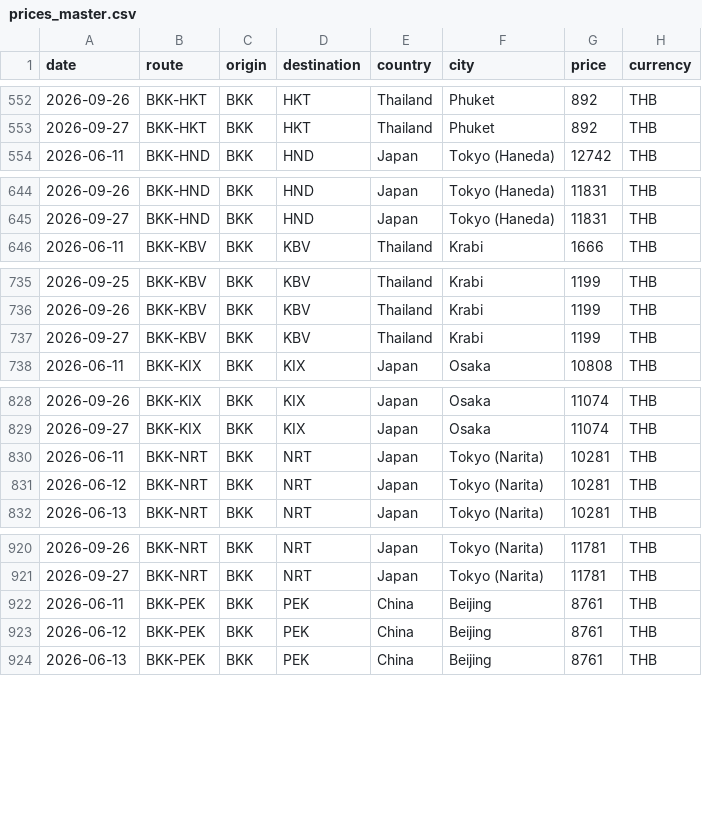
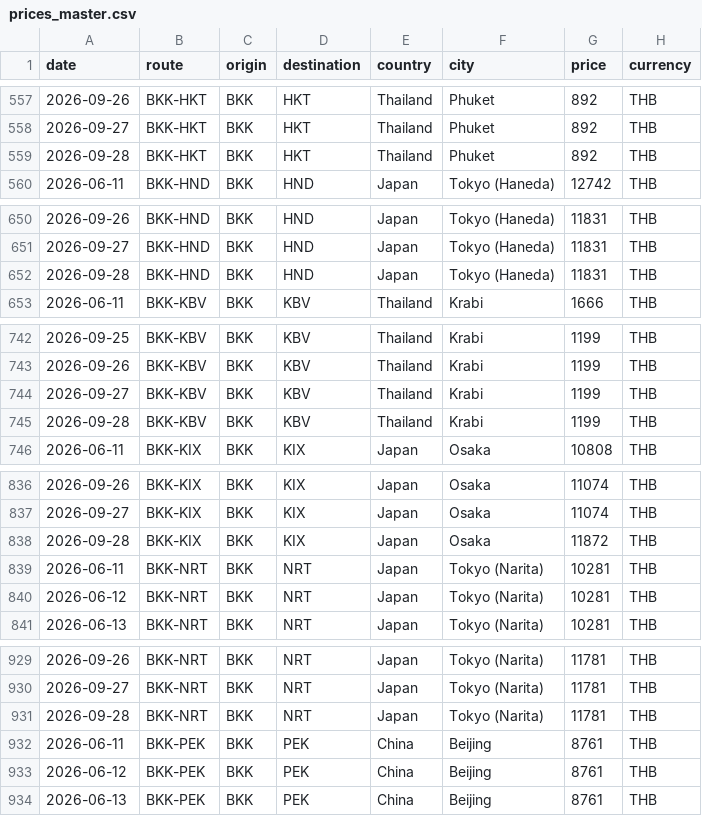
Before and after one commit to swuttipat/flight-price-tracker, a CSV file: data/processed/prices_master.csv, drawn as a sheet; only a part is shown, gaps mark what is left out; the diff covers the shown part only.

```diff
--- a/data/processed/prices_master.csv
+++ b/data/processed/prices_master.csv
@@ -553,2 +558,3 @@ date,route,origin,destination,country,city,price,currency
 2026-09-27,BKK-HKT,BKK,HKT,Thailand,Phuket,892,THB
+2026-09-28,BKK-HKT,BKK,HKT,Thailand,Phuket,892,THB
 2026-06-11,BKK-HND,BKK,HND,Japan,Tokyo (Haneda),12742,THB
@@ -645,2 +651,3 @@ date,route,origin,destination,country,city,price,currency
 2026-09-27,BKK-HND,BKK,HND,Japan,Tokyo (Haneda),11831,THB
+2026-09-28,BKK-HND,BKK,HND,Japan,Tokyo (Haneda),11831,THB
 2026-06-11,BKK-KBV,BKK,KBV,Thailand,Krabi,1666,THB
@@ -737,2 +744,3 @@ date,route,origin,destination,country,city,price,currency
 2026-09-27,BKK-KBV,BKK,KBV,Thailand,Krabi,1199,THB
+2026-09-28,BKK-KBV,BKK,KBV,Thailand,Krabi,1199,THB
 2026-06-11,BKK-KIX,BKK,KIX,Japan,Osaka,10808,THB
@@ -829,2 +837,3 @@ date,route,origin,destination,country,city,price,currency
 2026-09-27,BKK-KIX,BKK,KIX,Japan,Osaka,11074,THB
+2026-09-28,BKK-KIX,BKK,KIX,Japan,Osaka,11872,THB
 2026-06-11,BKK-NRT,BKK,NRT,Japan,Tokyo (Narita),10281,THB
@@ -921,2 +930,3 @@ date,route,origin,destination,country,city,price,currency
 2026-09-27,BKK-NRT,BKK,NRT,Japan,Tokyo (Narita),11781,THB
+2026-09-28,BKK-NRT,BKK,NRT,Japan,Tokyo (Narita),11781,THB
 2026-06-11,BKK-PEK,BKK,PEK,China,Beijing,8761,THB
```
Also changed, not shown: 8 added rows elsewhere in this file, data/processed/calendar_latest.csv, data/processed/price_change_log.csv, 3 other files.
